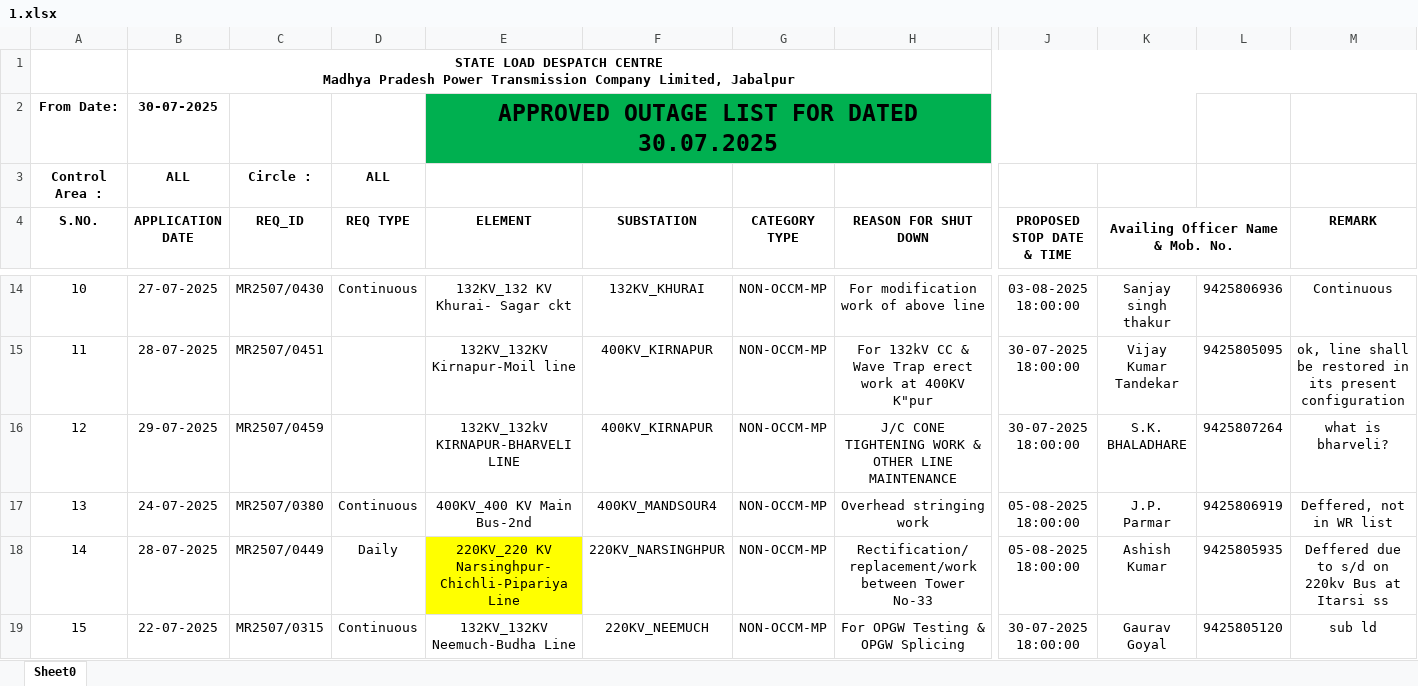
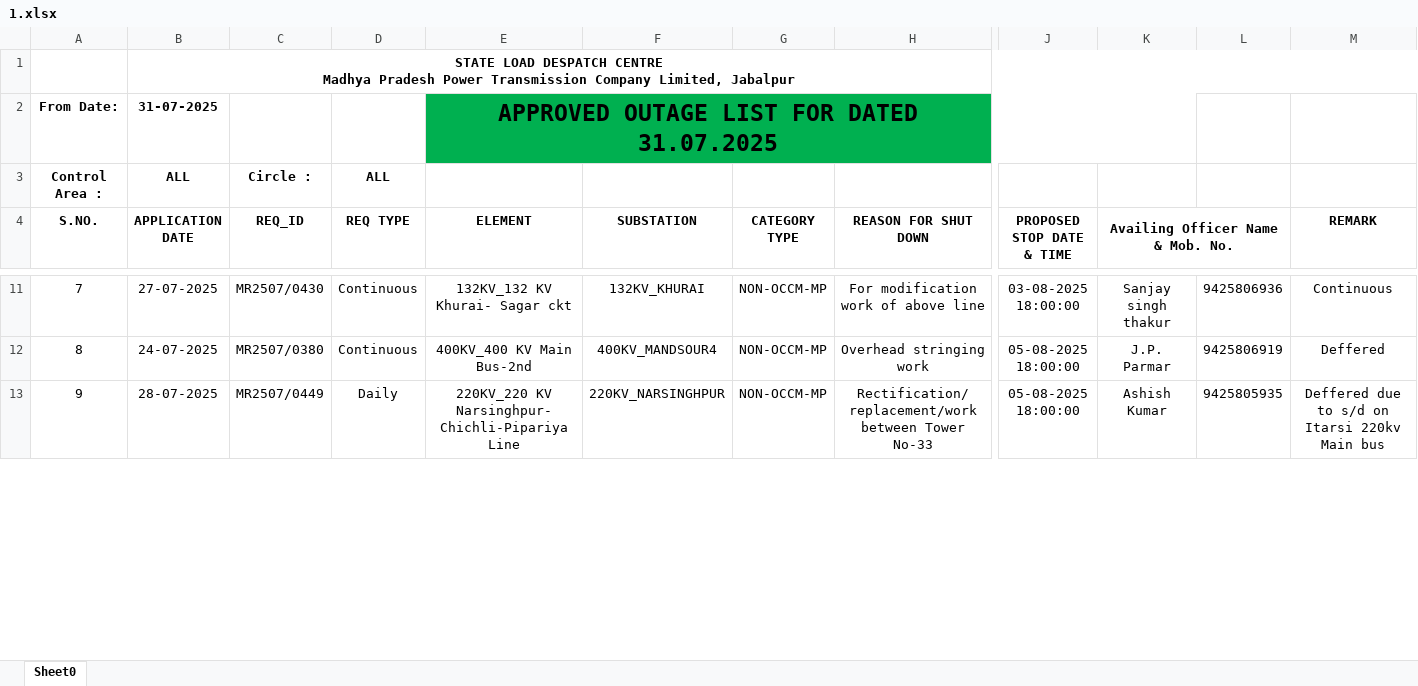
Before and after one commit to SLDCMP/shutdown, an Excel workbook: 1.xlsx, sheet Sheet0, drawn as a sheet; only a part is shown, gaps mark what is left out; values as stored, in another font and other column widths than the file's, no borders; charts and pictures not drawn; removed rows and columns are numbered as before the commit, all else as after; rows hold the shown columns only; the diff covers the shown part only; the diff names each change by its address in the sheet, - before the commit and + after, or states it on an @@ line.

Commit message:
Add files via upload

```diff
--- a/1.xlsx (sheet Sheet0)
+++ b/1.xlsx (sheet Sheet0)
-B2 (APPLICATION DATE): 30-07-2025
+B2 (APPLICATION DATE): 31-07-2025
-E2 (ELEMENT): APPROVED OUTAGE LIST FOR DATED 30.07.2025
+E2 (ELEMENT): APPROVED OUTAGE LIST FOR DATED 31.07.2025
@@ column A (S.NO.) renumbered between rows 6 and 21 @@
-row 15: 11 | 28-07-2025 | MR2507/0451 |  | 132KV_132KV Kirnapur-Moil line | 400KV_KIRNAPUR | NON-OCCM-MP | For 132kV CC & Wave Trap erect work at 400KV K"pur | 30-07-2025 18:00:00 | Vijay Kumar Tandekar | 9425805095 | ok, line shall be restored in its present configuration
-row 16: 12 | 29-07-2025 | MR2507/0459 |  | 132KV_132kV KIRNAPUR-BHARVELI LINE | 400KV_KIRNAPUR | NON-OCCM-MP | J/C CONE TIGHTENING WORK & OTHER LINE MAINTENANCE | 30-07-2025 18:00:00 | S.K. BHALADHARE | 9425807264 | what is bharveli?
-M12 (REMARK): Deffered, not in WR list
+M12 (REMARK): Deffered
-E13 fill: #FFFF00
+E13 fill: none
-M13 (REMARK): Deffered due to s/d on 220kv Bus at Itarsi ss
+M13 (REMARK): Deffered due to s/d on Itarsi 220kv Main bus
-row 19: 15 | 22-07-2025 | MR2507/0315 | Continuous | 132KV_132KV Neemuch-Budha Line | 220KV_NEEMUCH | NON-OCCM-MP | For OPGW Testing & OPGW Splicing | 30-07-2025 18:00:00 | Gaurav Goyal | 9425805120 | sub ld
```
Also changed, not shown: 6 added rows, 21 removed rows, 26 edited cells, cell formats and merged cells elsewhere in this sheet.
